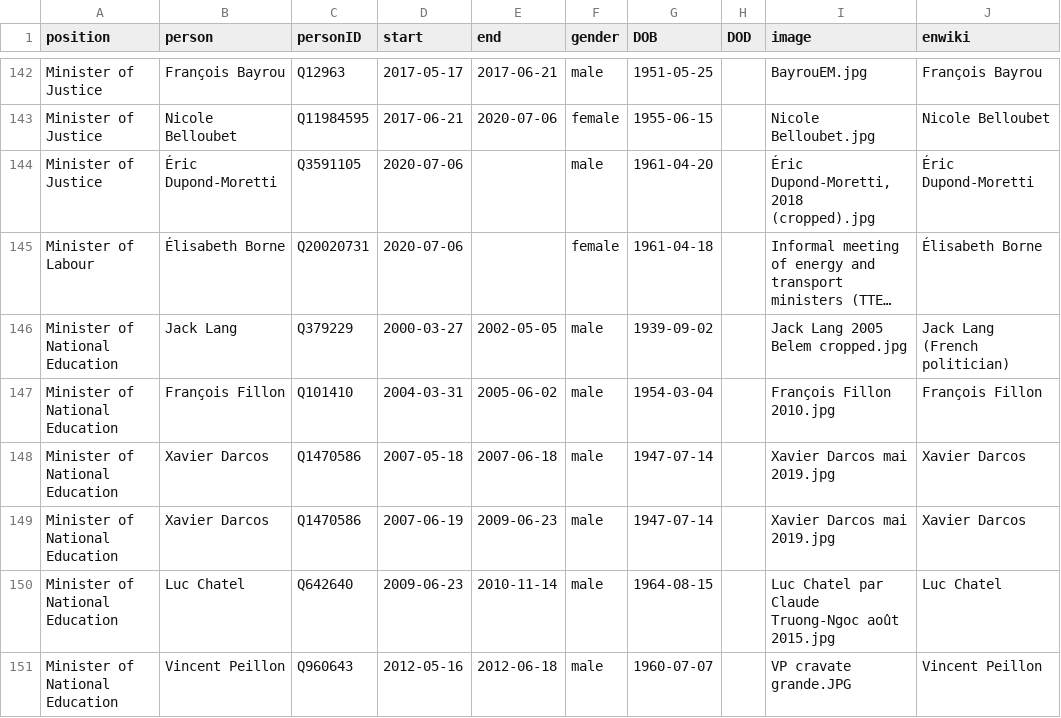
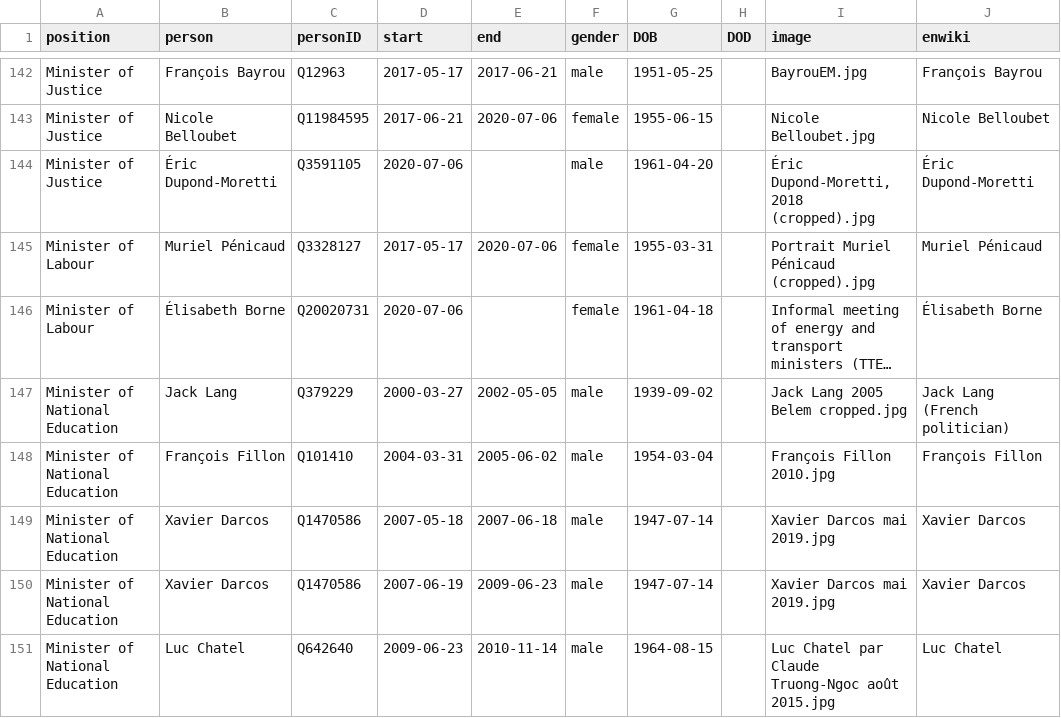
Before and after one commit to every-politician-scrapers/france-cabinet, a CSV file: html/holders21.csv, drawn as a sheet; only a part is shown, gaps mark what is left out; the shorter side is filled out with more unchanged rows; long unchanged cells end in …; the diff names each change by its address in the sheet, - before the commit and + after, or states it on an @@ line.

Commit message:
PCB update

```diff
--- a/html/holders21.csv
+++ b/html/holders21.csv
+row 145: Minister of Labour | Muriel Pénicaud | Q3328127 | 2017-05-17 | 2020-07-06 | female | 1955-03-31 |  | Portrait Muriel Pénicaud (cropped).jpg | Muriel Pénicaud
```
